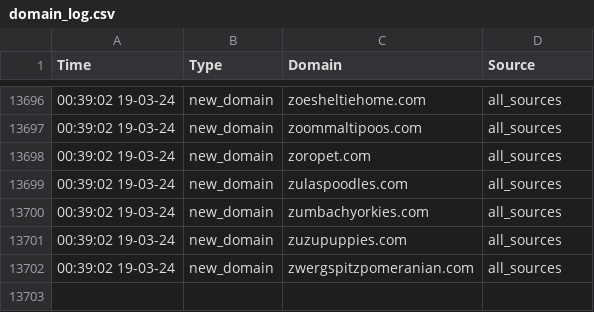
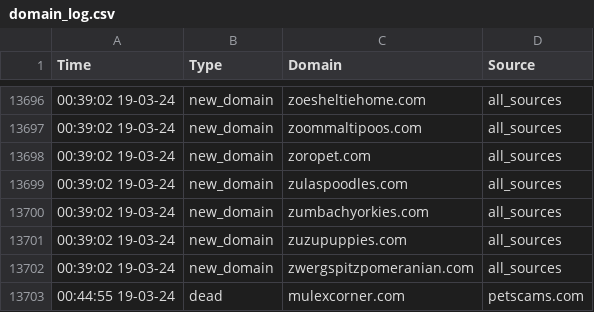
Before and after one commit to jarelllama/Scam-Blocklist, a CSV file: data/domain_log.csv, drawn as a sheet; only a part is shown, gaps mark what is left out.

```diff
--- a/data/domain_log.csv
+++ b/data/domain_log.csv
@@ -13702 +13702,2 @@ Time,Type,Domain,Source
 00:39:02 19-03-24,new_domain,zwergspitzpomeranian.com,all_sources
+00:44:55 19-03-24,dead,mulexcorner.com,petscams.com
```
Also changed, not shown: data/source_log.csv.
